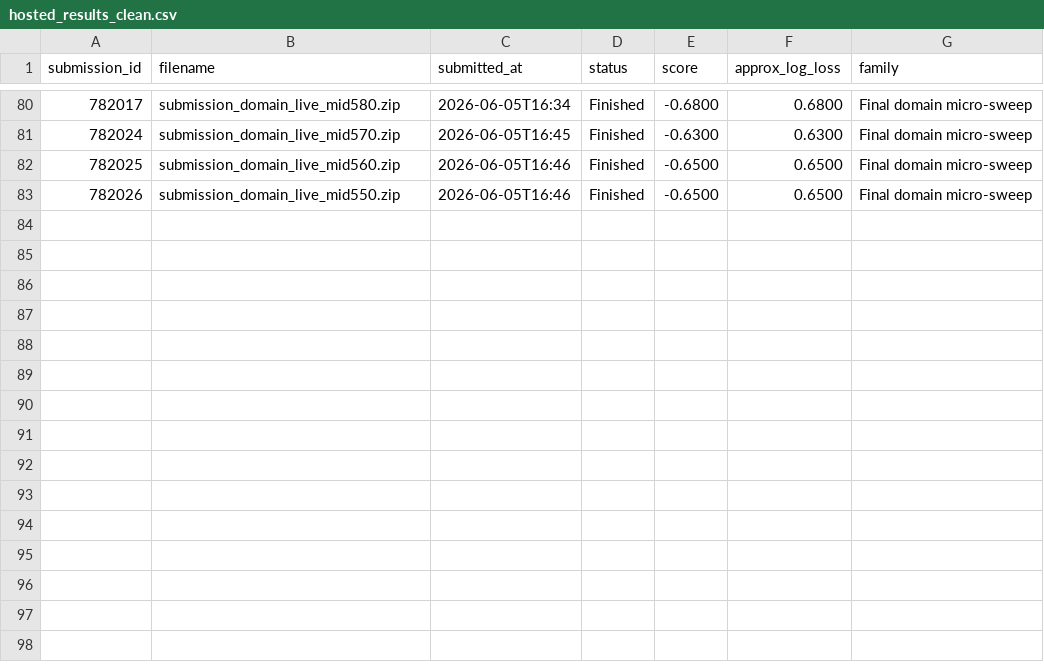
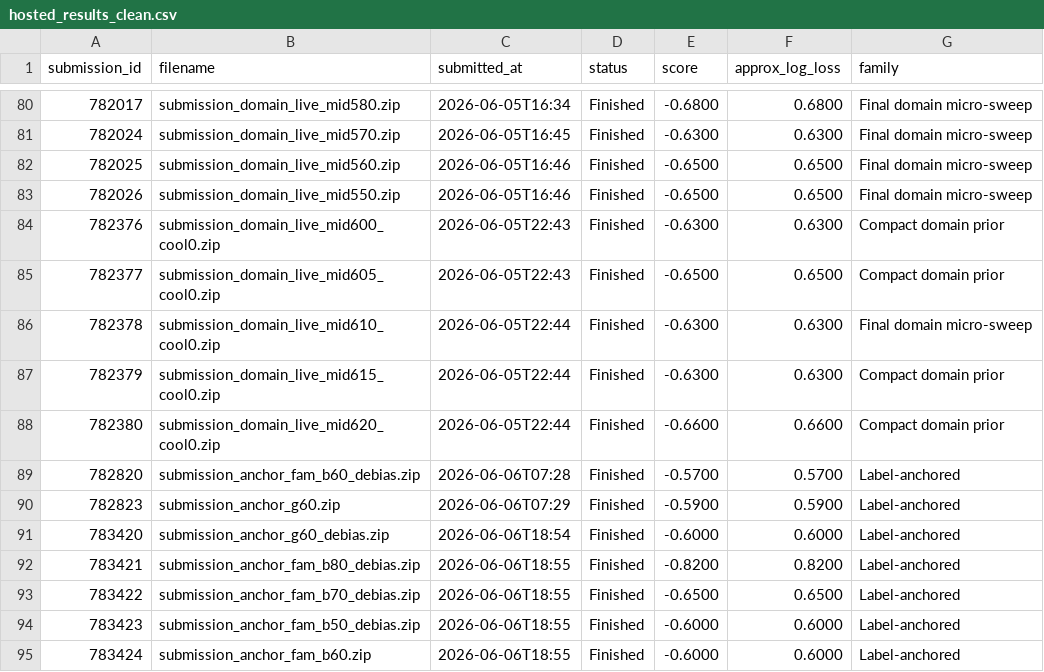
Before and after one commit to BlakeMasters/aims-competition, a CSV file: report/tables/hosted_results_clean.csv, drawn as a sheet; only a part is shown, gaps mark what is left out.

Commit message:
Update report for label-anchored best submission

```diff
--- a/report/tables/hosted_results_clean.csv
+++ b/report/tables/hosted_results_clean.csv
@@ -83 +83,13 @@ submission_id,filename,submitted_at,status,score,approx_log_loss,family
 782026,submission_domain_live_mid550.zip,2026-06-05T16:46,Finished,-0.6500,0.6500,Final domain micro-sweep
+782376,submission_domain_live_mid600_cool0.zip,2026-06-05T22:43,Finished,-0.6300,0.6300,Compact domain prior
+782377,submission_domain_live_mid605_cool0.zip,2026-06-05T22:43,Finished,-0.6500,0.6500,Compact domain prior
+782378,submission_domain_live_mid610_cool0.zip,2026-06-05T22:44,Finished,-0.6300,0.6300,Final domain micro-sweep
+782379,submission_domain_live_mid615_cool0.zip,2026-06-05T22:44,Finished,-0.6300,0.6300,Compact domain prior
+782380,submission_domain_live_mid620_cool0.zip,2026-06-05T22:44,Finished,-0.6600,0.6600,Compact domain prior
+782820,submission_anchor_fam_b60_debias.zip,2026-06-06T07:28,Finished,-0.5700,0.5700,Label-anchored
+782823,submission_anchor_g60.zip,2026-06-06T07:29,Finished,-0.5900,0.5900,Label-anchored
+783420,submission_anchor_g60_debias.zip,2026-06-06T18:54,Finished,-0.6000,0.6000,Label-anchored
+783421,submission_anchor_fam_b80_debias.zip,2026-06-06T18:55,Finished,-0.8200,0.8200,Label-anchored
+783422,submission_anchor_fam_b70_debias.zip,2026-06-06T18:55,Finished,-0.6500,0.6500,Label-anchored
+783423,submission_anchor_fam_b50_debias.zip,2026-06-06T18:55,Finished,-0.6000,0.6000,Label-anchored
+783424,submission_anchor_fam_b60.zip,2026-06-06T18:55,Finished,-0.6000,0.6000,Label-anchored
```
Also changed, not shown: report/tables/family_summary.csv, results/family_summary.csv, 33 other files.
